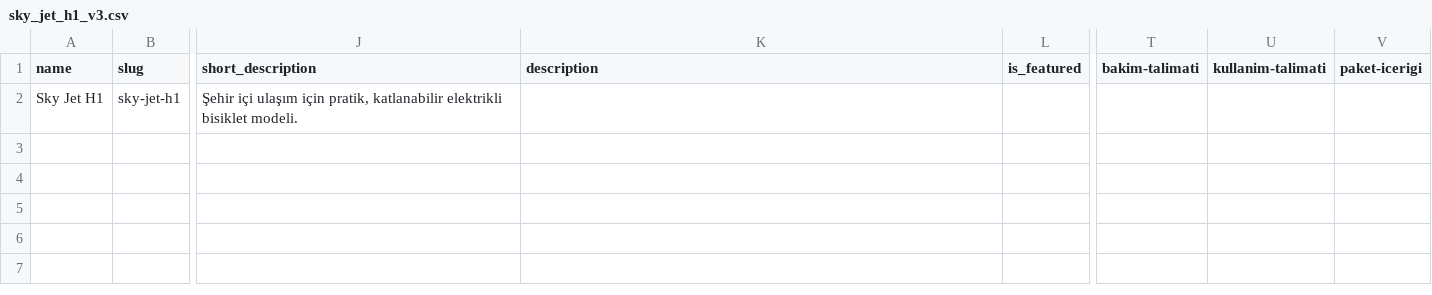
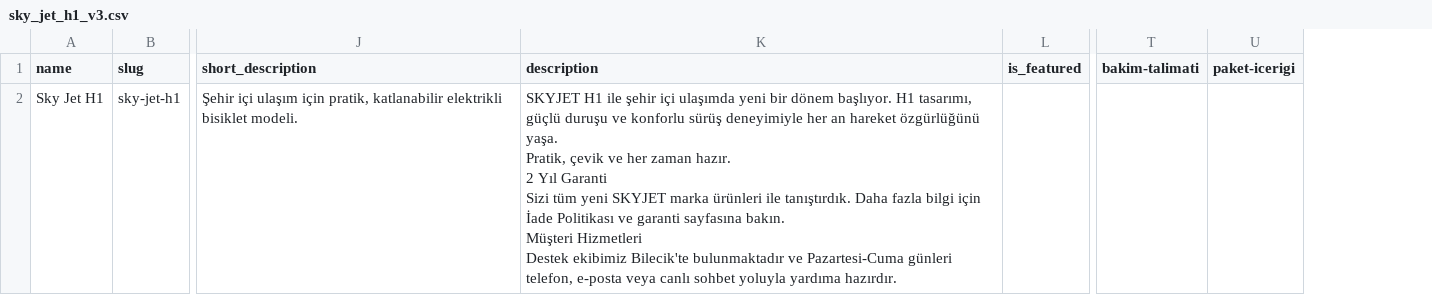
Before and after one commit to fikretmoto/MotoPortal-full-stack-project, a CSV file: backend/import_templates/sky_jet_h1_v3.csv, drawn as a sheet; only a part is shown, gaps mark what is left out; ↵ is a line break in a cell; the diff names each change by its address in the sheet, - before the commit and + after, or states it on an @@ line.

```diff
--- a/backend/import_templates/sky_jet_h1_v3.csv
+++ b/backend/import_templates/sky_jet_h1_v3.csv
-column U (kullanim-talimati), empty
-K2 (description): (empty)
+K2 (description): SKYJET H1 ile şehir içi ulaşımda yeni bir dönem başlıyor. H1 tasarımı, güçlü duruşu ve konforlu sürüş deneyimiyle her an hareket özgürlüğünü yaşa. ↵ Pratik, çevik ve her zaman hazır. ↵ 2 Yıl Garanti ↵ Sizi tüm yeni SKYJET marka ürünleri ile tanıştırdık. Daha fazla bilgi için İade Politikası ve garanti sayfasına bakın. ↵ Müşteri Hizmetleri ↵ Destek ekibimiz Bilecik'te bulunmaktadır ve Pazartesi-Cuma günleri telefon, e-posta veya canlı sohbet yoluyla yardıma hazırdır.
```
Also changed, not shown: 1 other file.
